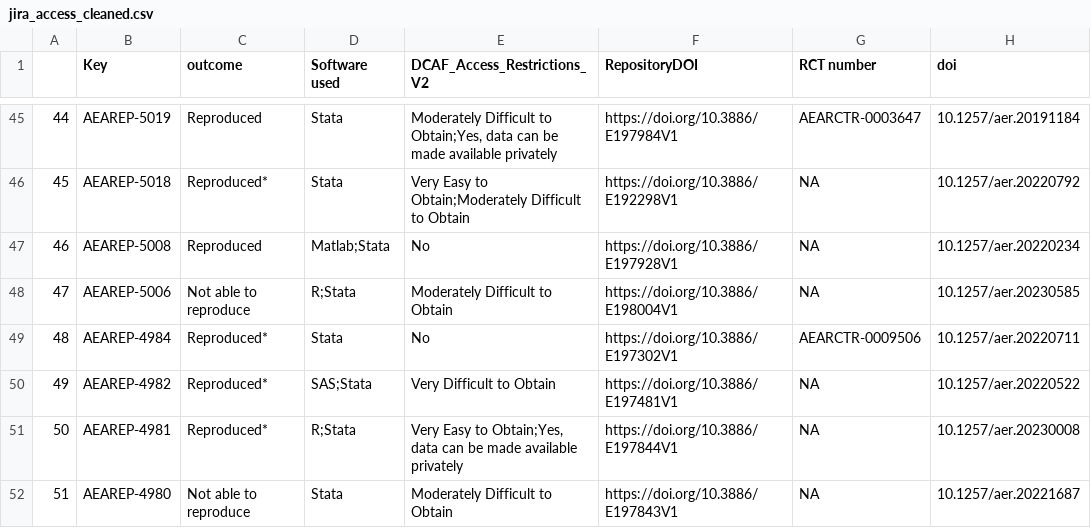
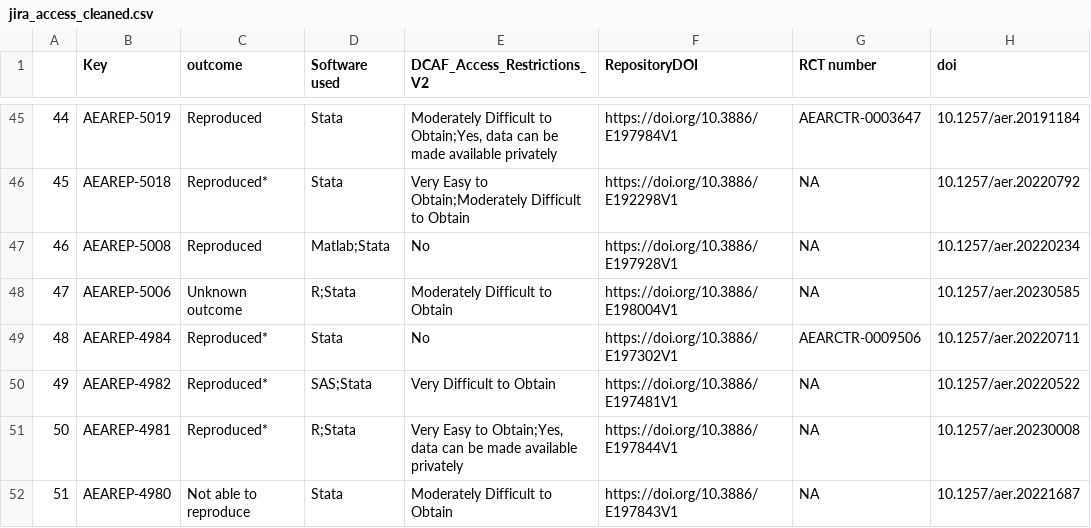
Before and after one commit to larsvilhuber/economics-open-science, a CSV file: data/jira_access_cleaned.csv, drawn as a sheet; only a part is shown, gaps mark what is left out.

```diff
--- a/data/jira_access_cleaned.csv
+++ b/data/jira_access_cleaned.csv
@@ -47,3 +47,3 @@
 "46","AEAREP-5008","Reproduced","Matlab;Stata","No","https://doi.org/10.3886/E197928V1",NA,"10.1257/aer.20220234"
-"47","AEAREP-5006","Not able to reproduce","R;Stata","Moderately Difficult to Obtain","https://doi.org/10.3886/E198004V1",NA,"10.1257/aer.20230585"
+"47","AEAREP-5006","Unknown outcome","R;Stata","Moderately Difficult to Obtain","https://doi.org/10.3886/E198004V1",NA,"10.1257/aer.20230585"
 "48","AEAREP-4984","Reproduced*","Stata","No","https://doi.org/10.3886/E197302V1","AEARCTR-0009506","10.1257/aer.20220711"
```
Also changed, not shown: 20 other files.
